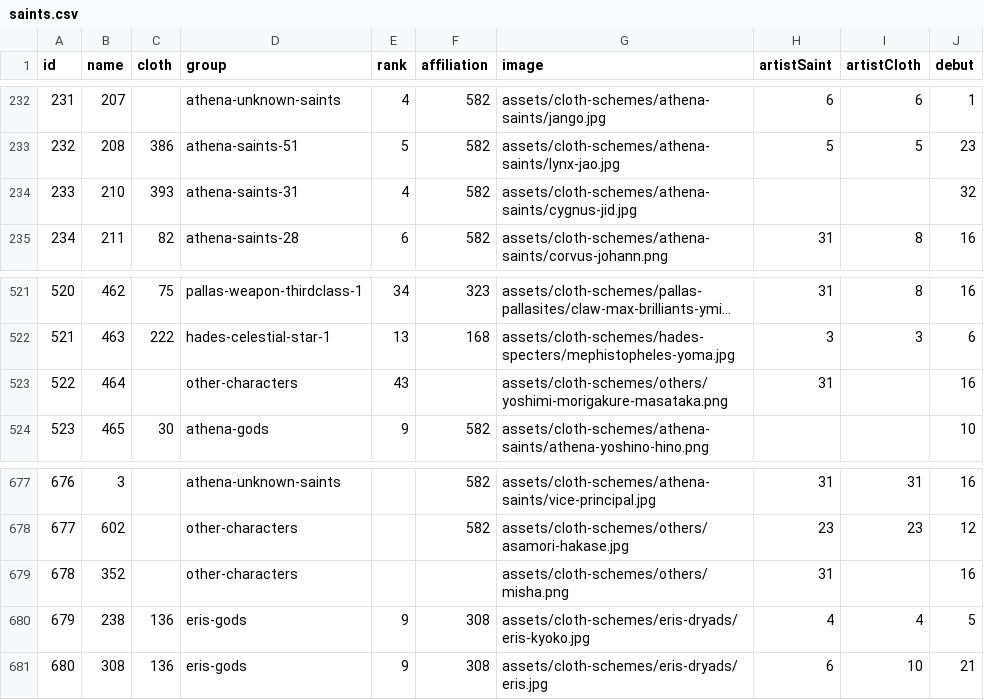
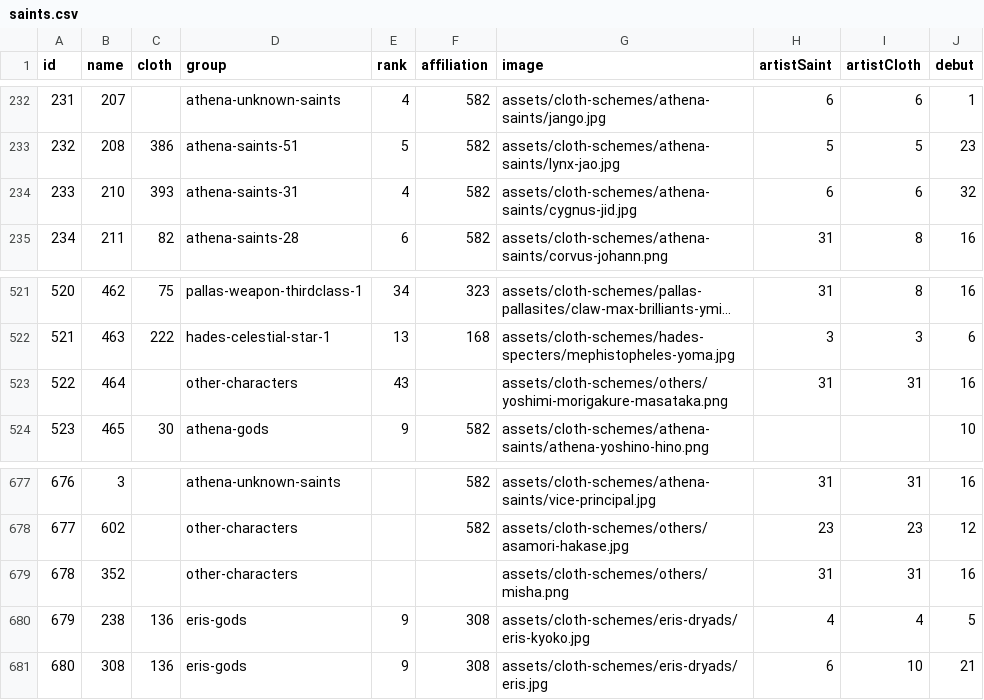
Before and after one commit to diegochagas/saint-seiya-api, a CSV file: backend/src/data/csv/saints.csv, drawn as a sheet; only a part is shown, gaps mark what is left out; long unchanged cells end in ….

```diff
--- a/backend/src/data/csv/saints.csv
+++ b/backend/src/data/csv/saints.csv
@@ -233,3 +233,3 @@
 232,208,386,athena-saints-51,5,582,assets/cloth-schemes/athena-saints/lynx-jao.jpg,5,5,23
-233,210,393,athena-saints-31,4,582,assets/cloth-schemes/athena-saints/cygnus-jid.jpg,,,32
+233,210,393,athena-saints-31,4,582,assets/cloth-schemes/athena-saints/cygnus-jid.jpg,6,6,32
 234,211,82,athena-saints-28,6,582,assets/cloth-schemes/athena-saints/corvus-johann.png,31,8,16
@@ -522,3 +522,3 @@
 521,463,222,hades-celestial-star-1,13,168,assets/cloth-schemes/hades-specters/mephistopheles-yoma.jpg,3,3,6
-522,464,,other-characters,43,,assets/cloth-schemes/others/yoshimi-morigakure-masataka.png,31,,16
+522,464,,other-characters,43,,assets/cloth-schemes/others/yoshimi-morigakure-masataka.png,31,31,16
 523,465,30,athena-gods,9,582,assets/cloth-schemes/athena-saints/athena-yoshino-hino.png,,,10
@@ -678,3 +678,3 @@
 677,602,,other-characters,,582,assets/cloth-schemes/others/asamori-hakase.jpg,23,23,12
-678,352,,other-characters,,,assets/cloth-schemes/others/misha.png,31,,16
+678,352,,other-characters,,,assets/cloth-schemes/others/misha.png,31,31,16
 679,238,136,eris-gods,9,308,assets/cloth-schemes/eris-dryads/eris-kyoko.jpg,4,4,5
```
Also changed, not shown: 2 other files.
